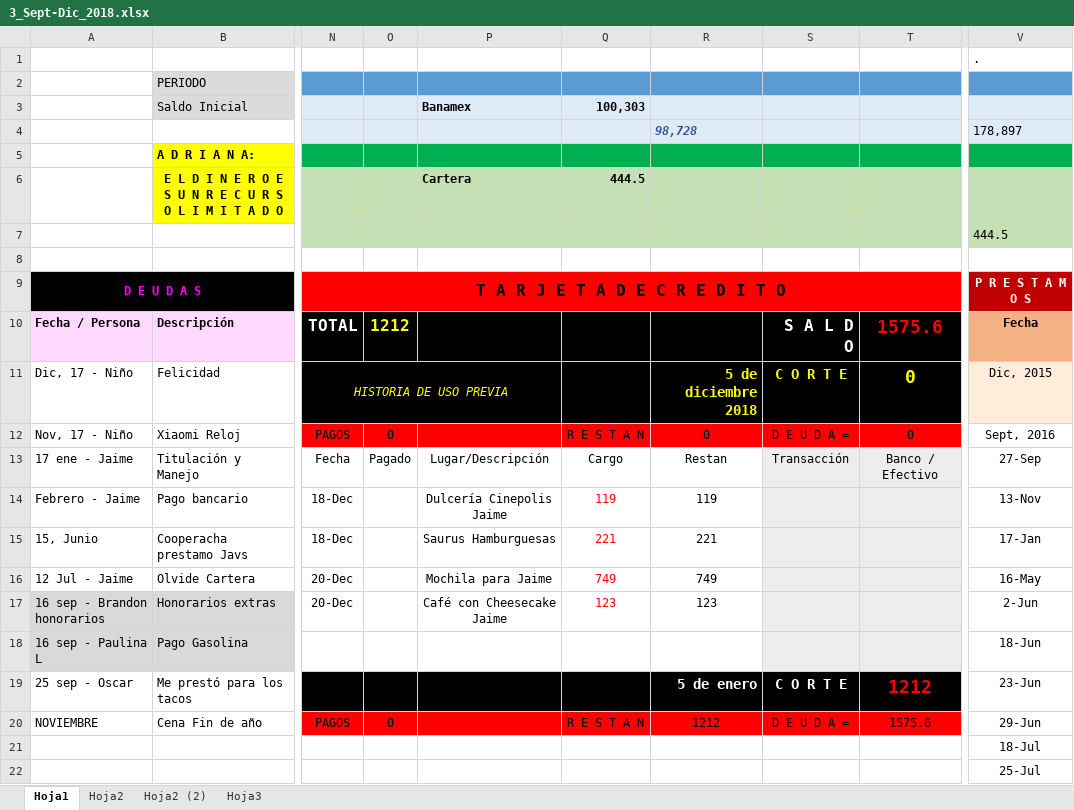
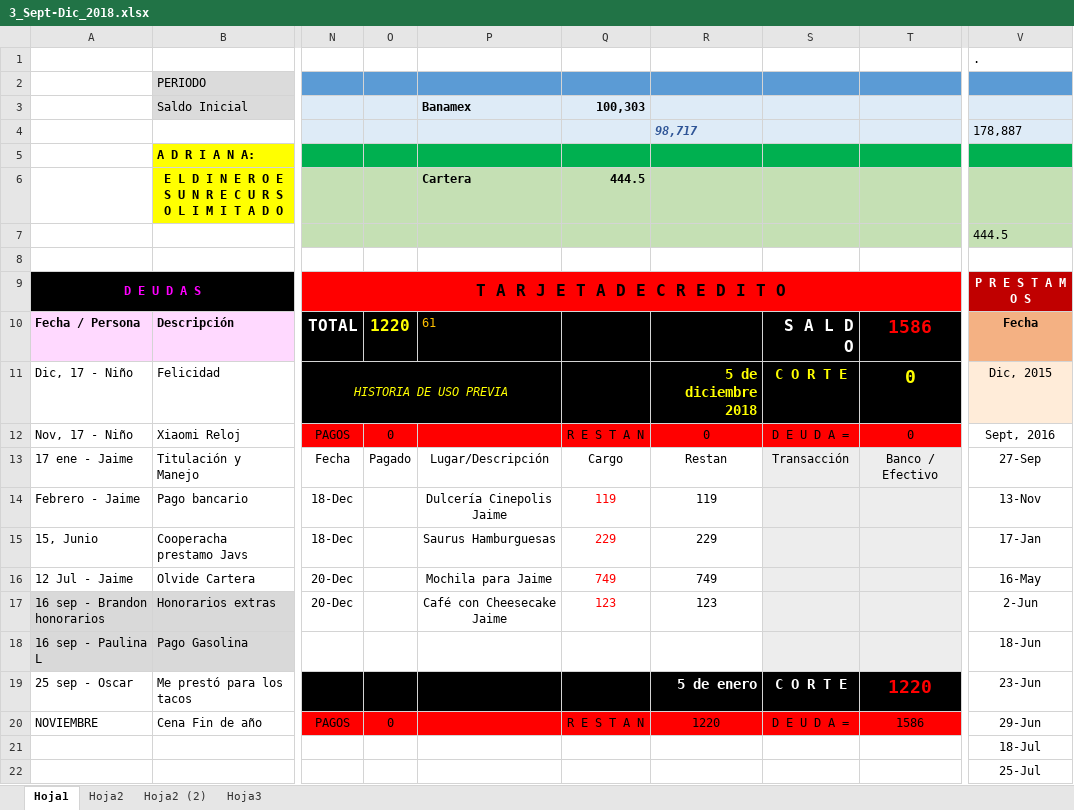
Before and after one commit to Adrifelcha/Adrifelcha, an Excel workbook: Finanzas/3_Sept-Dic_2018.xlsx, sheet Hoja1, drawn as a sheet; only a part is shown, gaps mark what is left out; values as stored, in another font and other column widths than the file's, no borders; the diff names each change by its address in the sheet, - before the commit and + after, or states it on an @@ line.

Commit message:
Finanzas

```diff
--- a/Finanzas/3_Sept-Dic_2018.xlsx (sheet Hoja1)
+++ b/Finanzas/3_Sept-Dic_2018.xlsx (sheet Hoja1)
-R4: 98,728
+R4: 98,717
-V4: 178,897
+V4: 178,887
-O10: 1212
+O10: 1220
-P10: (empty)
+P10: 61
-T10: 1575.6
+T10: 1586
-Q15: 221
+Q15: 229
-R15: 221
+R15: 229
-T19: 1212
+T19: 1220
-R20: 1212
+R20: 1220
-T20: 1575.6
+T20: 1586
```
